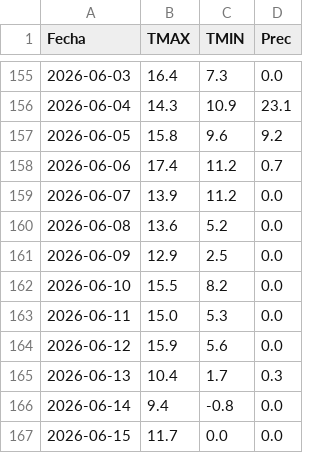
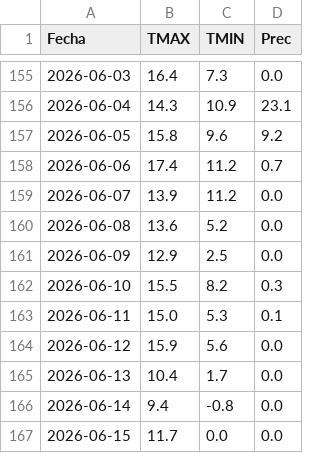
Before and after one commit to PREDWEEM/LOLIUM_AZUL2026, a CSV file: meteo_daily.csv, drawn as a sheet; only a part is shown, gaps mark what is left out.

```diff
--- a/meteo_daily.csv
+++ b/meteo_daily.csv
@@ -161,6 +161,6 @@ Fecha,TMAX,TMIN,Prec
 2026-06-09,12.9,2.5,0.0
-2026-06-10,15.5,8.2,0.0
-2026-06-11,15.0,5.3,0.0
+2026-06-10,15.5,8.2,0.3
+2026-06-11,15.0,5.3,0.1
 2026-06-12,15.9,5.6,0.0
-2026-06-13,10.4,1.7,0.3
+2026-06-13,10.4,1.7,0.0
 2026-06-14,9.4,-0.8,0.0
```
